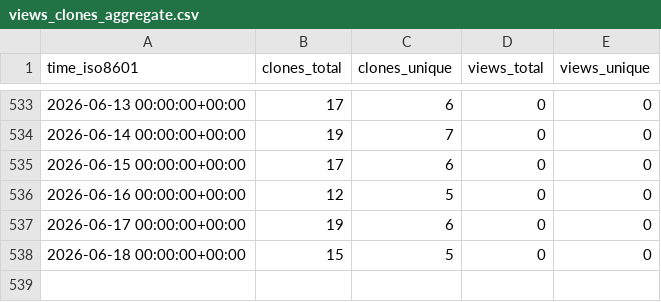
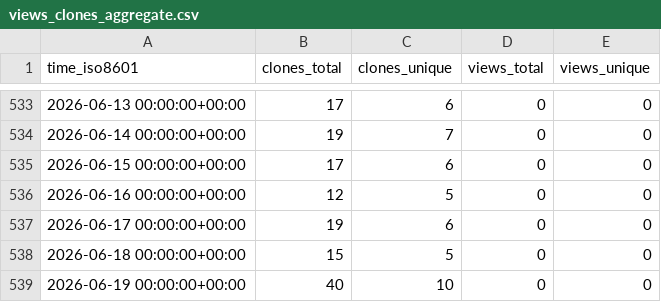
Before and after one commit to cubicleguy/ess_matlab_rpi, a CSV file: cubicleguy/ess_matlab_rpi/ghrs-data/views_clones_aggregate.csv, drawn as a sheet; only a part is shown, gaps mark what is left out.

```diff
--- a/cubicleguy/ess_matlab_rpi/ghrs-data/views_clones_aggregate.csv
+++ b/cubicleguy/ess_matlab_rpi/ghrs-data/views_clones_aggregate.csv
@@ -538 +538,2 @@ time_iso8601,clones_total,clones_unique,views_total,views_unique
 2026-06-18 00:00:00+00:00,15,5,0,0
+2026-06-19 00:00:00+00:00,40,10,0,0
```
Also changed, not shown: 1 other file.
